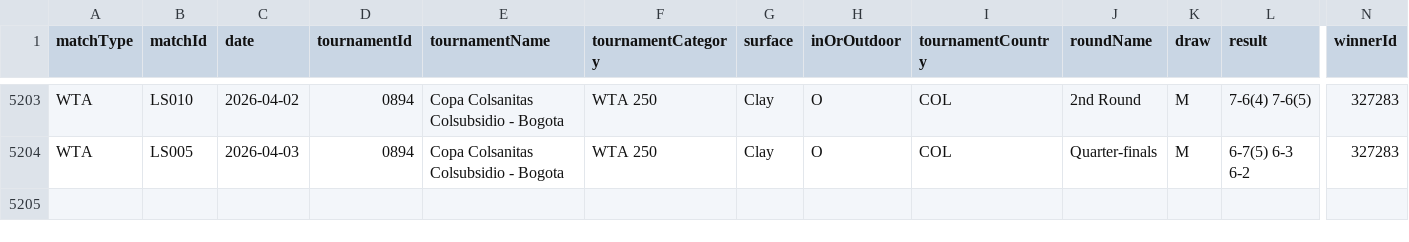
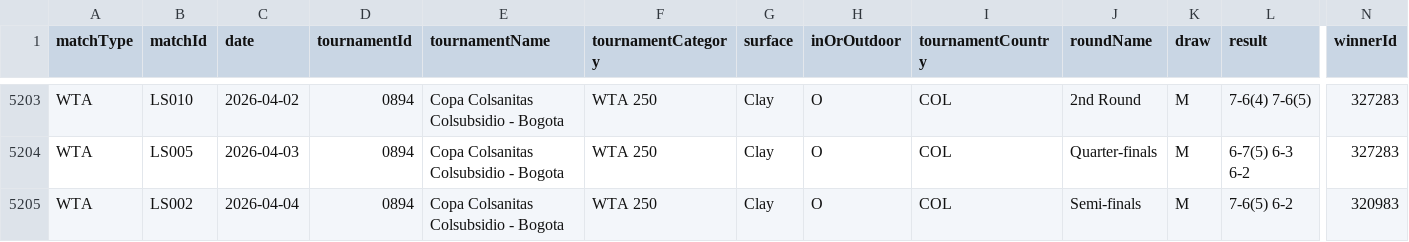
Before and after one commit to tomistgg/tenis-fem-arg, a CSV file: data/wta_matches_arg.csv, drawn as a sheet; only a part is shown, gaps mark what is left out; rows hold the shown columns only; the diff names each change by its address in the sheet, - before the commit and + after, or states it on an @@ line.

```diff
--- a/data/wta_matches_arg.csv
+++ b/data/wta_matches_arg.csv
+row 5205: WTA | LS002 | 2026-04-04 | 0894 | Copa Colsanitas Colsubsidio - Bogota | WTA 250 | Clay | O | COL | Semi-finals | M | 7-6(5) 6-2 | 320983
```
Also changed, not shown: 3 other files.
